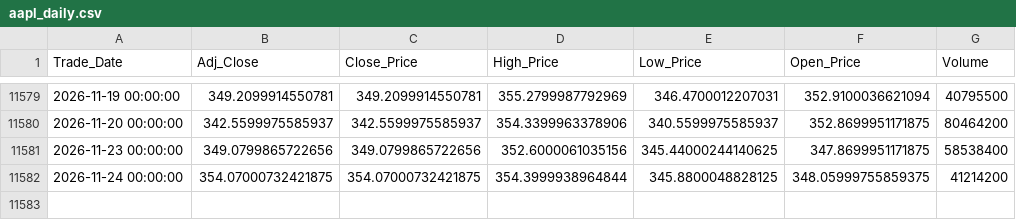
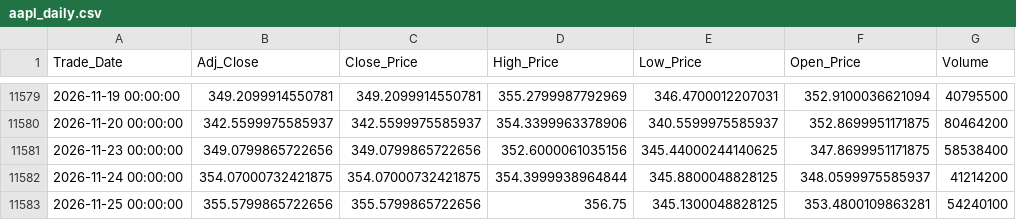
Before and after one commit to Sohila-Khaled-Abbas/apple-stock-market-analysis, a CSV file: data/processed/aapl_daily.csv, drawn as a sheet; only a part is shown, gaps mark what is left out.

```diff
--- a/data/processed/aapl_daily.csv
+++ b/data/processed/aapl_daily.csv
@@ -11581,2 +11581,3 @@ Trade_Date,Adj_Close,Close_Price,High_Price,Low_Price,Open_Price,Volume
 2026-11-23 00:00:00,349.0799865722656,349.0799865722656,352.6000061035156,345.44000244140625,347.8699951171875,58538400
-2026-11-24 00:00:00,354.07000732421875,354.07000732421875,354.3999938964844,345.8800048828125,348.05999755859375,41214200
+2026-11-24 00:00:00,354.07000732421875,354.07000732421875,354.3999938964844,345.8800048828125,348.0599975585937,41214200
+2026-11-25 00:00:00,355.5799865722656,355.5799865722656,356.75,345.1300048828125,353.4800109863281,54240100
```
